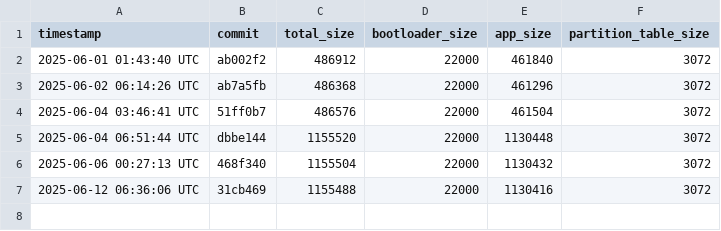
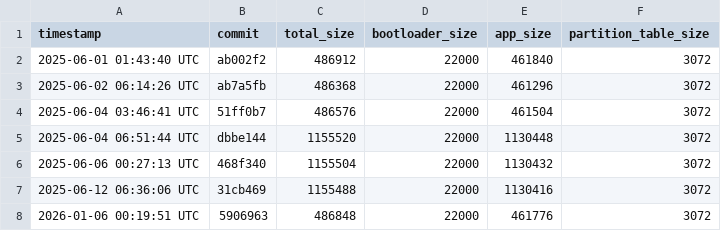
Before and after one commit to qvd808/lcd_touch, a CSV file: build_data.csv, drawn as a sheet; the diff names each change by its address in the sheet, - before the commit and + after, or states it on an @@ line.

```diff
--- a/build_data.csv
+++ b/build_data.csv
+row 8: 2026-01-06 00:19:51 UTC | 5906963 | 486848 | 22000 | 461776 | 3072
```
